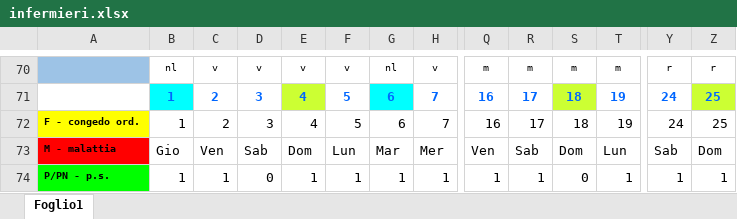
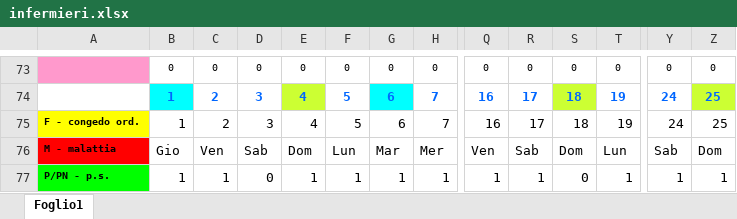
Before and after one commit to centrale118rsm-code/Turni-Infermieri-2026, an Excel workbook: infermieri.xlsx, sheet Foglio1, drawn as a sheet; only a part is shown, gaps mark what is left out; values as stored, in another font and other column widths than the file's, no borders; conditional formats not drawn; addresses are those after the commit; the diff covers the shown part only; the diff names each change by its address in the sheet, - before the commit and + after, or states it on an @@ line.

```diff
--- a/infermieri.xlsx (sheet Foglio1)
+++ b/infermieri.xlsx (sheet Foglio1)
-A73 fill: #9DC3E6
+A73 fill: #FF99CC
-B73: nl
+B73: 0
-C73: v
+C73: 0
-D73: v
+D73: 0
-E73: v
+E73: 0
-F73: v
+F73: 0
-G73: nl
+G73: 0
-H73: v
+H73: 0
-Q73: m
+Q73: 0
-R73: m
+R73: 0
-S73: m
+S73: 0
-T73: m
+T73: 0
-Y73: r
+Y73: 0
-Z73: r
+Z73: 0
```
Also changed, not shown: 4 added rows, 1 removed row, 255 edited cells and cell formats elsewhere in this sheet, formulas that keep their value.
